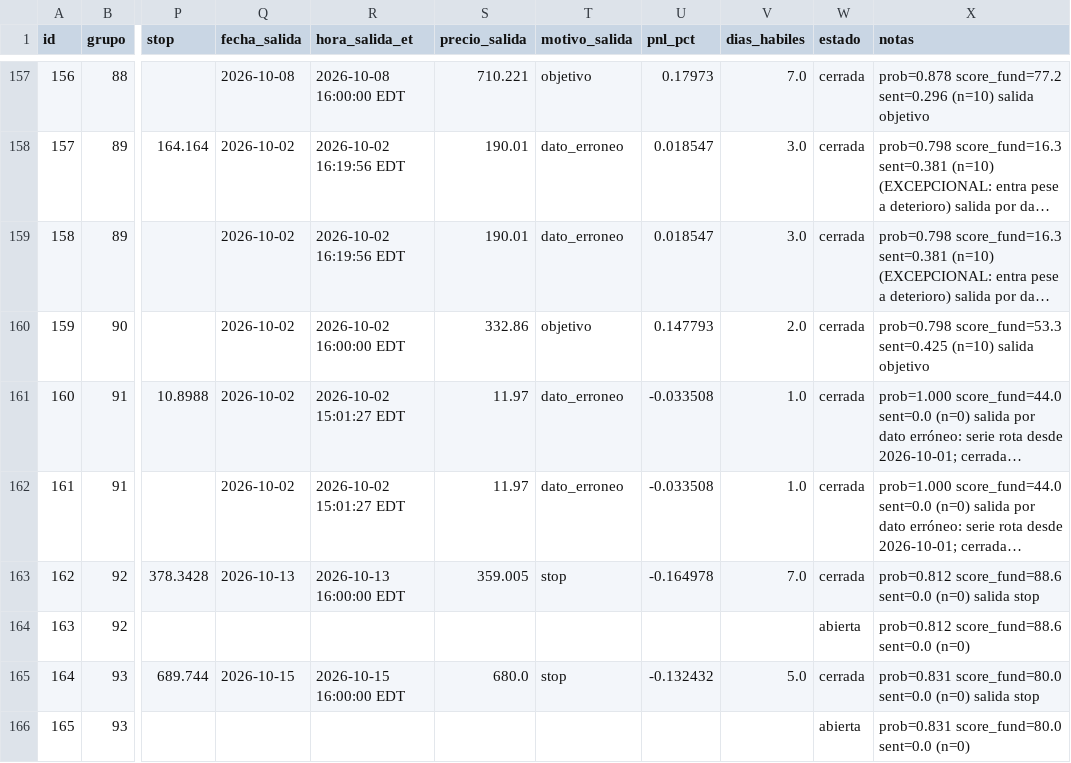
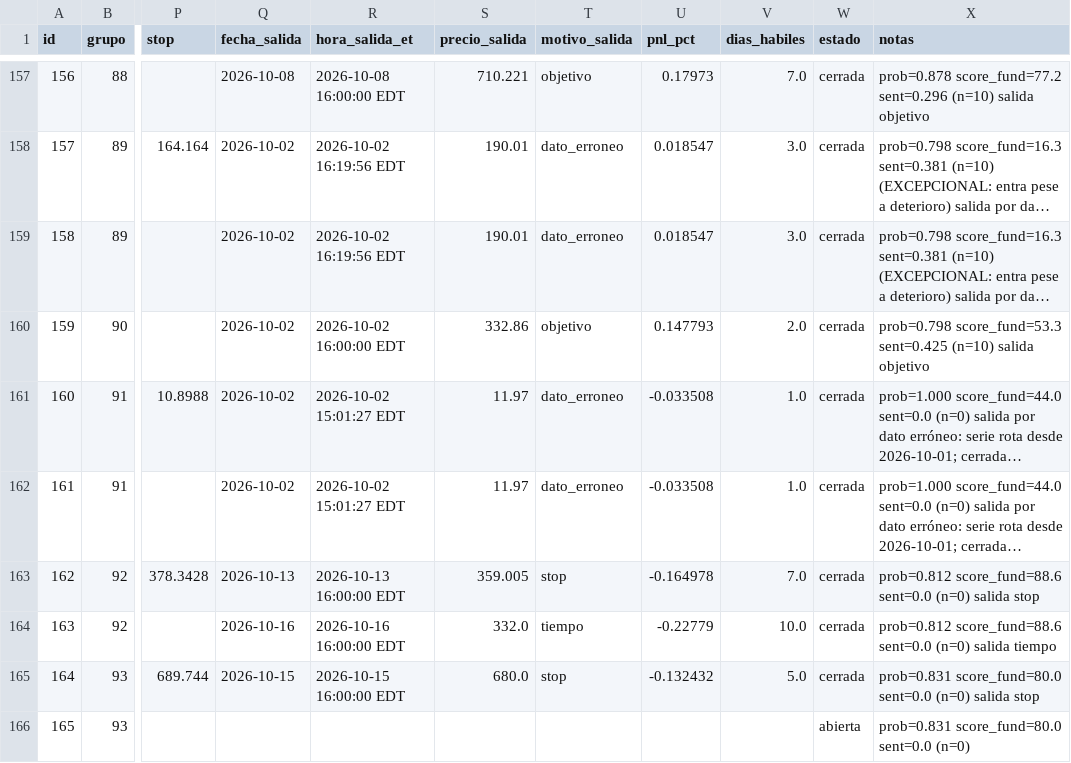
Before and after one commit to sebas1331/centinela-sp500, a CSV file: bitacora.csv, drawn as a sheet; only a part is shown, gaps mark what is left out; long unchanged cells end in …; the diff covers the shown part only; the diff names each change by its address in the sheet, - before the commit and + after, or states it on an @@ line.

```diff
--- a/bitacora.csv
+++ b/bitacora.csv
-Q164 (fecha_salida): (empty)
+Q164 (fecha_salida): 2026-10-16
-R164 (hora_salida_et): (empty)
+R164 (hora_salida_et): 2026-10-16 16:00:00 EDT
-S164 (precio_salida): (empty)
+S164 (precio_salida): 332.0
-T164 (motivo_salida): (empty)
+T164 (motivo_salida): tiempo
-U164 (pnl_pct): (empty)
+U164 (pnl_pct): -0.22779
-V164 (dias_habiles): (empty)
+V164 (dias_habiles): 10.0
-W164 (estado): abierta
+W164 (estado): cerrada
-X164 (notas): …sent=0.0 (n=0)
+X164 (notas): …sent=0.0 (n=0) salida tiempo
```
Also changed, not shown: 1 added row and 4 edited cells elsewhere in this file, 5 other files.
